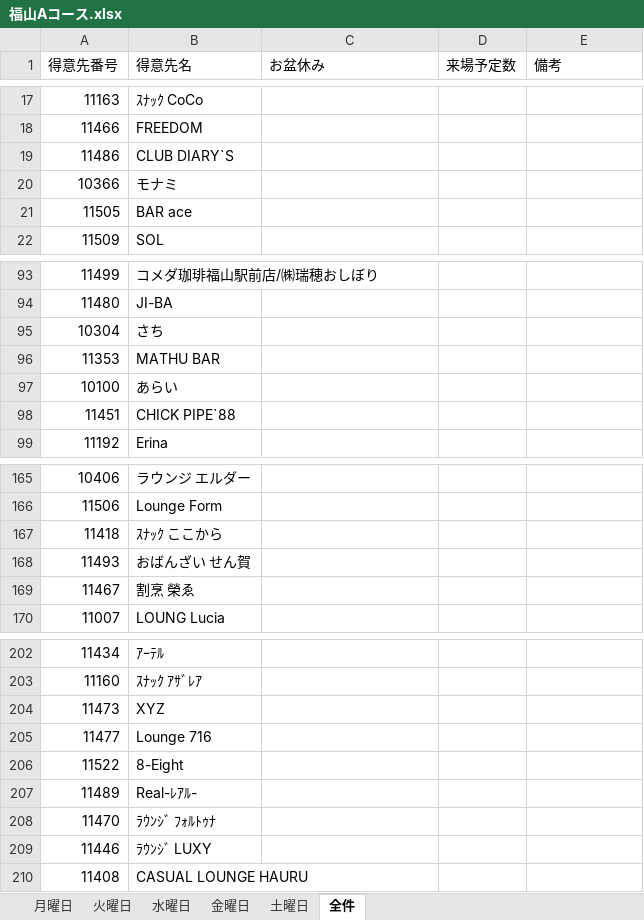
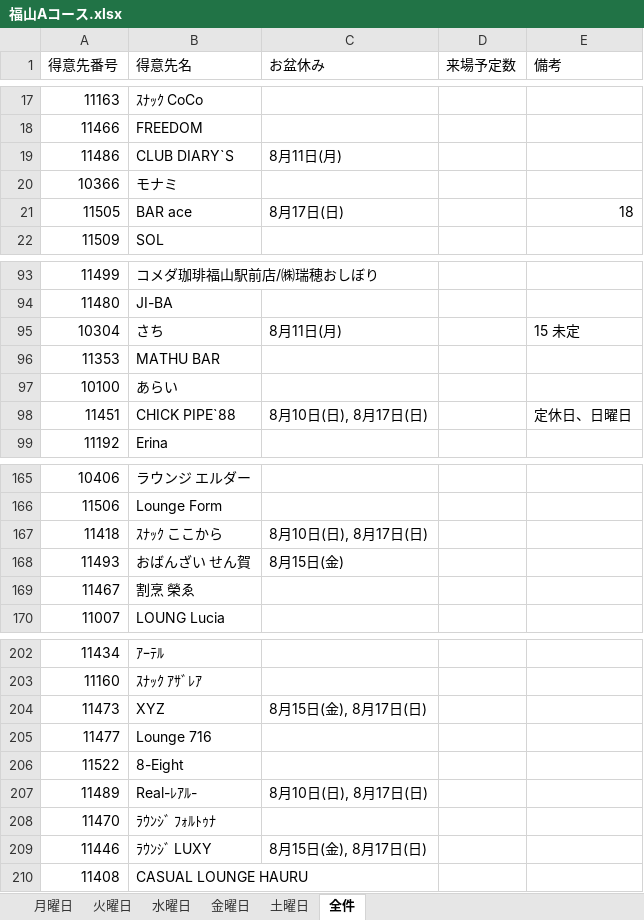
Before and after one commit to MizoueKazuya/streamlit-gsheet-app, an Excel workbook: 福山Aコース.xlsx, sheet 全件, drawn as a sheet; only a part is shown, gaps mark what is left out; values as stored, in another font and other column widths than the file's, no cell formats; charts and pictures and table styles not drawn; the diff covers the shown part only; the diff names each change by its address in the sheet, - before the commit and + after, or states it on an @@ line.

```diff
--- a/福山Aコース.xlsx (sheet 全件)
+++ b/福山Aコース.xlsx (sheet 全件)
-C19 (お盆休み): (empty)
+C19 (お盆休み): 8月11日(月)
-C21 (お盆休み): (empty)
+C21 (お盆休み): 8月17日(日)
-E21 (備考): (empty)
+E21 (備考): 18
-C95 (お盆休み): (empty)
+C95 (お盆休み): 8月11日(月)
-E95 (備考): (empty)
+E95 (備考): 15 未定
-C98 (お盆休み): (empty)
+C98 (お盆休み): 8月10日(日), 8月17日(日)
-E98 (備考): (empty)
+E98 (備考): 定休日、日曜日
-C167 (お盆休み): (empty)
+C167 (お盆休み): 8月10日(日), 8月17日(日)
-C168 (お盆休み): (empty)
+C168 (お盆休み): 8月15日(金)
-C204 (お盆休み): (empty)
+C204 (お盆休み): 8月15日(金), 8月17日(日)
-C207 (お盆休み): (empty)
+C207 (お盆休み): 8月10日(日), 8月17日(日)
-C209 (お盆休み): (empty)
+C209 (お盆休み): 8月15日(金), 8月17日(日)
```
Also changed, not shown: 22 edited cells elsewhere in this sheet, sheet 月曜日, sheet 金曜日, sheet 土曜日, sheet 火曜日, sheet 水曜日, cell formats, 福山Bコース.xlsx, 福山Cコース.xlsx.
